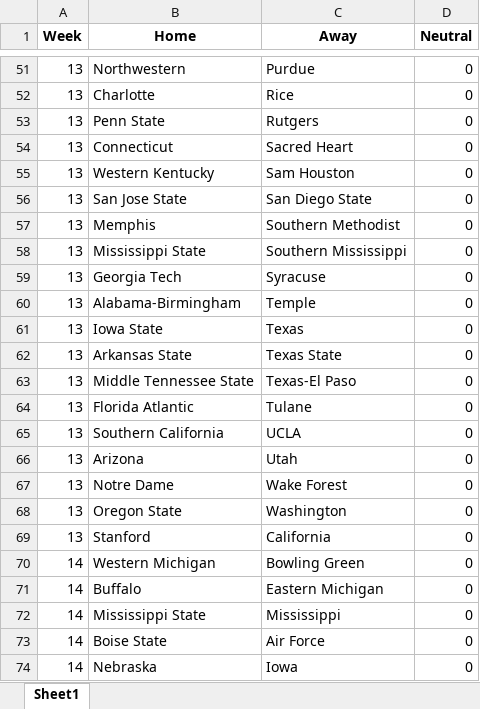
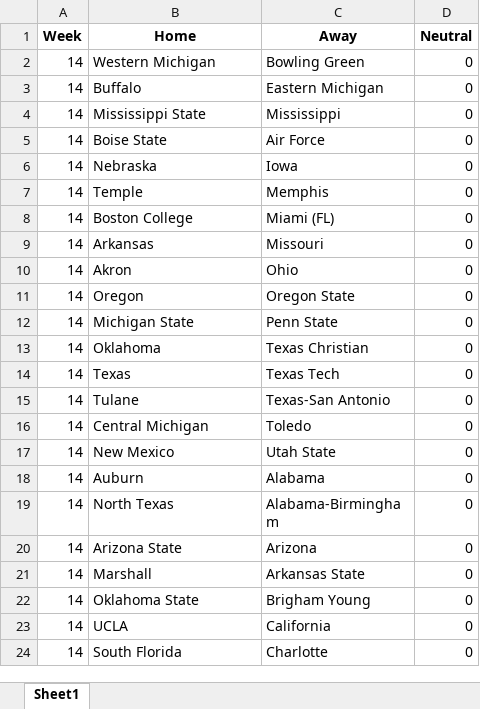
Before and after one commit to beckettsanderson/CFP-Simulator, an Excel workbook: Input Data/Update Elo/CFB_Sch_23-24 (Upcoming).xlsx, sheet Sheet1, drawn as a sheet; only a part is shown, gaps mark what is left out; the shorter side is filled out with more unchanged rows; values as stored, in another font and other column widths than the file's, no borders; removed rows and columns are numbered as before the commit, all else as after; the diff covers the shown part only; the diff names each change by its address in the sheet, - before the commit and + after, or states it on an @@ line.

```diff
--- a/Input Data/Update Elo/CFB_Sch_23-24 (Upcoming).xlsx (sheet Sheet1)
+++ b/Input Data/Update Elo/CFB_Sch_23-24 (Upcoming).xlsx (sheet Sheet1)
-row 51: 13 | Northwestern | Purdue | 0
-row 52: 13 | Charlotte | Rice | 0
-row 53: 13 | Penn State | Rutgers | 0
-row 54: 13 | Connecticut | Sacred Heart | 0
-row 55: 13 | Western Kentucky | Sam Houston | 0
-row 56: 13 | San Jose State | San Diego State | 0
-row 57: 13 | Memphis | Southern Methodist | 0
-row 58: 13 | Mississippi State | Southern Mississippi | 0
-row 59: 13 | Georgia Tech | Syracuse | 0
-row 60: 13 | Alabama-Birmingham | Temple | 0
-row 61: 13 | Iowa State | Texas | 0
-row 62: 13 | Arkansas State | Texas State | 0
-row 63: 13 | Middle Tennessee State | Texas-El Paso | 0
-row 64: 13 | Florida Atlantic | Tulane | 0
-row 65: 13 | Southern California | UCLA | 0
-row 66: 13 | Arizona | Utah | 0
-row 67: 13 | Notre Dame | Wake Forest | 0
-row 68: 13 | Oregon State | Washington | 0
-row 69: 13 | Stanford | California | 0
```
Also changed, not shown: 2 added rows, 49 removed rows and 1 edited cell elsewhere in this sheet, Input Data/Update Elo/CFB_Sch_23-24 (Completed).xlsx, Input Data/Update Elo/Elo By Year.xlsx, 3 other files.
